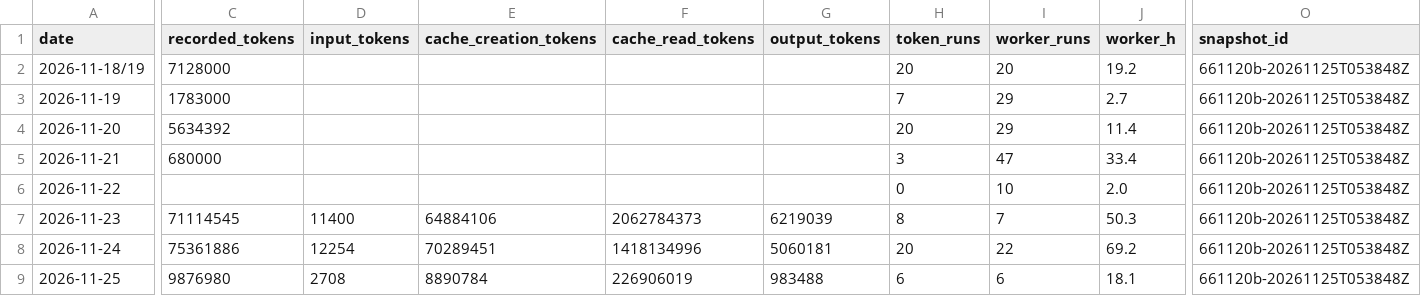
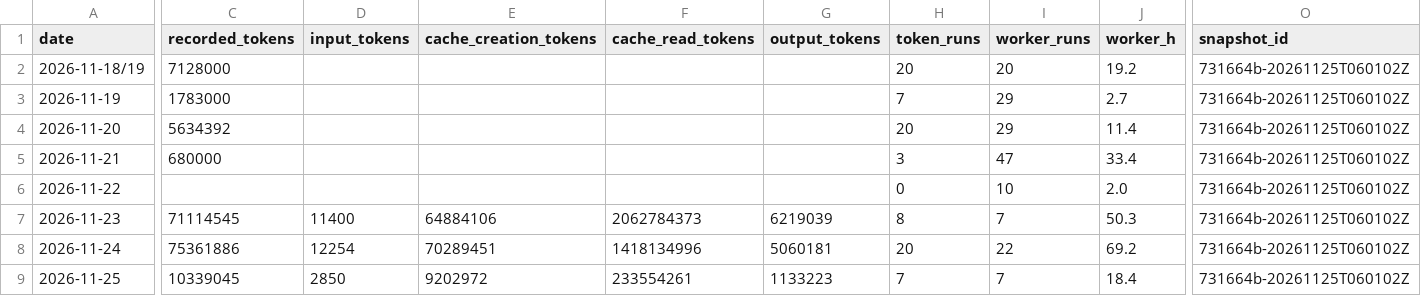
Before and after one commit to ksatriadipo/idle-space-courier-dashboard, a CSV file: data/daily_metrics.csv, drawn as a sheet; only a part is shown, gaps mark what is left out; the diff covers the shown part only; the diff names each change by its address in the sheet, - before the commit and + after, or states it on an @@ line.

```diff
--- a/data/daily_metrics.csv
+++ b/data/daily_metrics.csv
-O2:O9 (snapshot_id): 661120b-20261125T053848Z
+O2:O9 (snapshot_id): 731664b-20261125T060102Z
-C9 (recorded_tokens): 9876980
+C9 (recorded_tokens): 10339045
-D9 (input_tokens): 2708
+D9 (input_tokens): 2850
-E9 (cache_creation_tokens): 8890784
+E9 (cache_creation_tokens): 9202972
-F9 (cache_read_tokens): 226906019
+F9 (cache_read_tokens): 233554261
-G9 (output_tokens): 983488
+G9 (output_tokens): 1133223
-H9 (token_runs): 6
+H9 (token_runs): 7
-I9 (worker_runs): 6
+I9 (worker_runs): 7
-J9 (worker_h): 18.1
+J9 (worker_h): 18.4
```
Also changed, not shown: 1 edited cell elsewhere in this file, data/decisions.csv, data/runs.csv, 6 other files.
